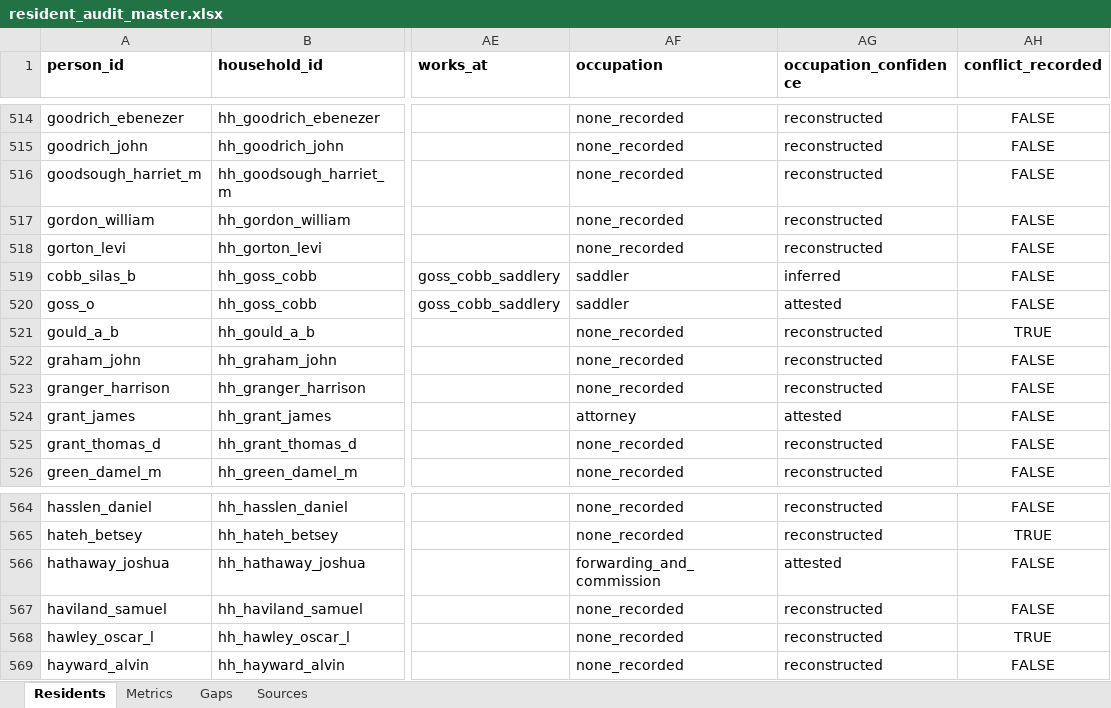
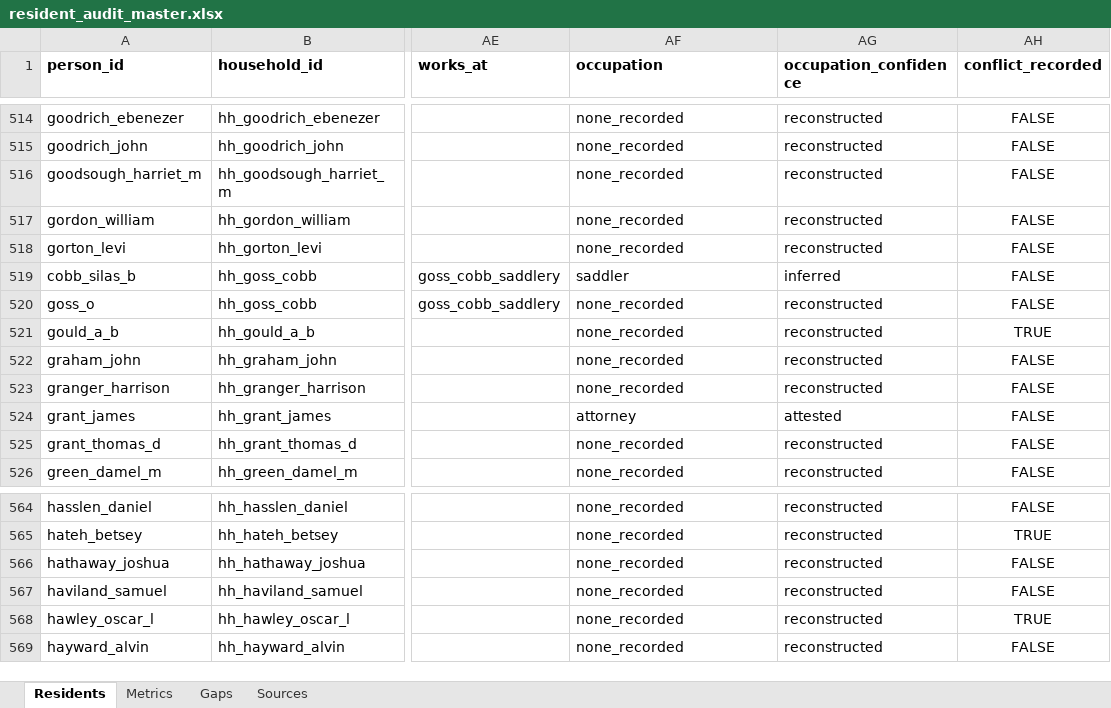
Before and after one commit to kevinrhaas/custom, an Excel workbook: chicago/reference/resident-research/final/audit/resident_audit_master.xlsx, sheet Residents, drawn as a sheet; only a part is shown, gaps mark what is left out; values as stored, in another font and other column widths than the file's, no borders; the diff names each change by its address in the sheet, - before the commit and + after, or states it on an @@ line.

```diff
--- a/chicago/reference/resident-research/final/audit/resident_audit_master.xlsx (sheet Residents)
+++ b/chicago/reference/resident-research/final/audit/resident_audit_master.xlsx (sheet Residents)
-AF520 (occupation): saddler
+AF520 (occupation): none_recorded
-AG520 (occupation_confidence): attested
+AG520 (occupation_confidence): reconstructed
-AF566 (occupation): forwarding_and_commission
+AF566 (occupation): none_recorded
-AG566 (occupation_confidence): attested
+AG566 (occupation_confidence): reconstructed
```
Also changed, not shown: sheet Metrics, chicago/reference/resident-research/T-0463/T-0463_resident_research_working.xlsx, 11 other files.
